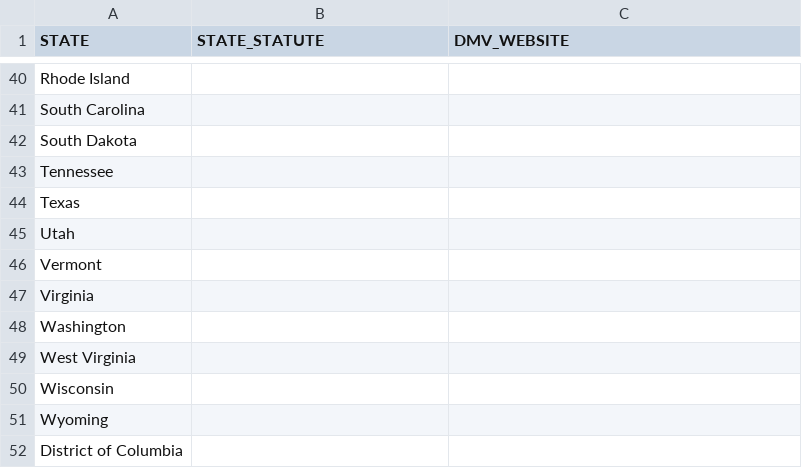
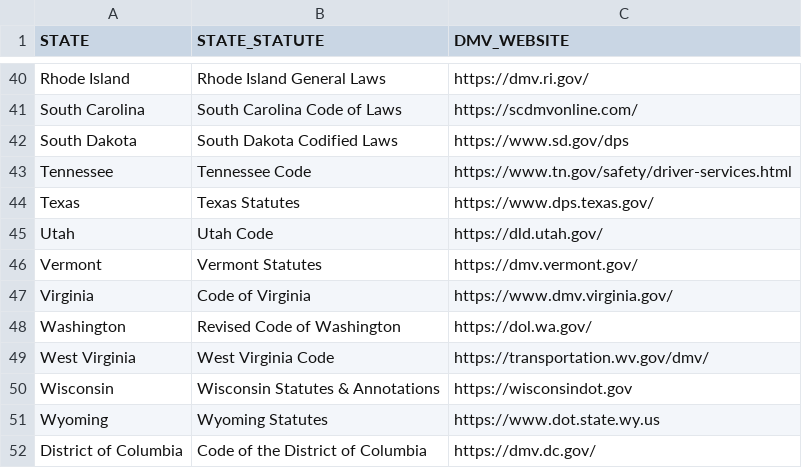
Before and after one commit to garrison2/id_database_verification, a CSV file: convert/states.csv, drawn as a sheet; only a part is shown, gaps mark what is left out; the diff covers the shown part only; the diff names each change by its address in the sheet, - before the commit and + after, or states it on an @@ line.

Commit message:
updated queries and states, implemented more of process/view

```diff
--- a/convert/states.csv
+++ b/convert/states.csv
-B40 (STATE_STATUTE): (empty)
+B40 (STATE_STATUTE): Rhode Island General Laws
-C40 (DMV_WEBSITE): (empty)
+C40 (DMV_WEBSITE): https://dmv.ri.gov/
-B41 (STATE_STATUTE): (empty)
+B41 (STATE_STATUTE): South Carolina Code of Laws
-C41 (DMV_WEBSITE): (empty)
+C41 (DMV_WEBSITE): https://scdmvonline.com/
-B42 (STATE_STATUTE): (empty)
+B42 (STATE_STATUTE): South Dakota Codified Laws
-C42 (DMV_WEBSITE): (empty)
+C42 (DMV_WEBSITE): https://www.sd.gov/dps
-B43 (STATE_STATUTE): (empty)
+B43 (STATE_STATUTE): Tennessee Code
-C43 (DMV_WEBSITE): (empty)
+C43 (DMV_WEBSITE): https://www.tn.gov/safety/driver-services.html
-B44 (STATE_STATUTE): (empty)
+B44 (STATE_STATUTE): Texas Statutes
-C44 (DMV_WEBSITE): (empty)
+C44 (DMV_WEBSITE): https://www.dps.texas.gov/
-B45 (STATE_STATUTE): (empty)
+B45 (STATE_STATUTE): Utah Code
-C45 (DMV_WEBSITE): (empty)
+C45 (DMV_WEBSITE): https://dld.utah.gov/
-B46 (STATE_STATUTE): (empty)
+B46 (STATE_STATUTE): Vermont Statutes
-C46 (DMV_WEBSITE): (empty)
+C46 (DMV_WEBSITE): https://dmv.vermont.gov/
-B47 (STATE_STATUTE): (empty)
+B47 (STATE_STATUTE): Code of Virginia
-C47 (DMV_WEBSITE): (empty)
+C47 (DMV_WEBSITE): https://www.dmv.virginia.gov/
-B48 (STATE_STATUTE): (empty)
+B48 (STATE_STATUTE): Revised Code of Washington
-C48 (DMV_WEBSITE): (empty)
+C48 (DMV_WEBSITE): https://dol.wa.gov/
-B49 (STATE_STATUTE): (empty)
+B49 (STATE_STATUTE): West Virginia Code
-C49 (DMV_WEBSITE): (empty)
+C49 (DMV_WEBSITE): https://transportation.wv.gov/dmv/
-B50 (STATE_STATUTE): (empty)
+B50 (STATE_STATUTE): Wisconsin Statutes & Annotations
-C50 (DMV_WEBSITE): (empty)
+C50 (DMV_WEBSITE): https://wisconsindot.gov
-B51 (STATE_STATUTE): (empty)
+B51 (STATE_STATUTE): Wyoming Statutes
-C51 (DMV_WEBSITE): (empty)
+C51 (DMV_WEBSITE): https://www.dot.state.wy.us
-B52 (STATE_STATUTE): (empty)
+B52 (STATE_STATUTE): Code of the District of Columbia
-C52 (DMV_WEBSITE): (empty)
+C52 (DMV_WEBSITE): https://dmv.dc.gov/
```
Also changed, not shown: 64 edited cells elsewhere in this file, 5 other files.
